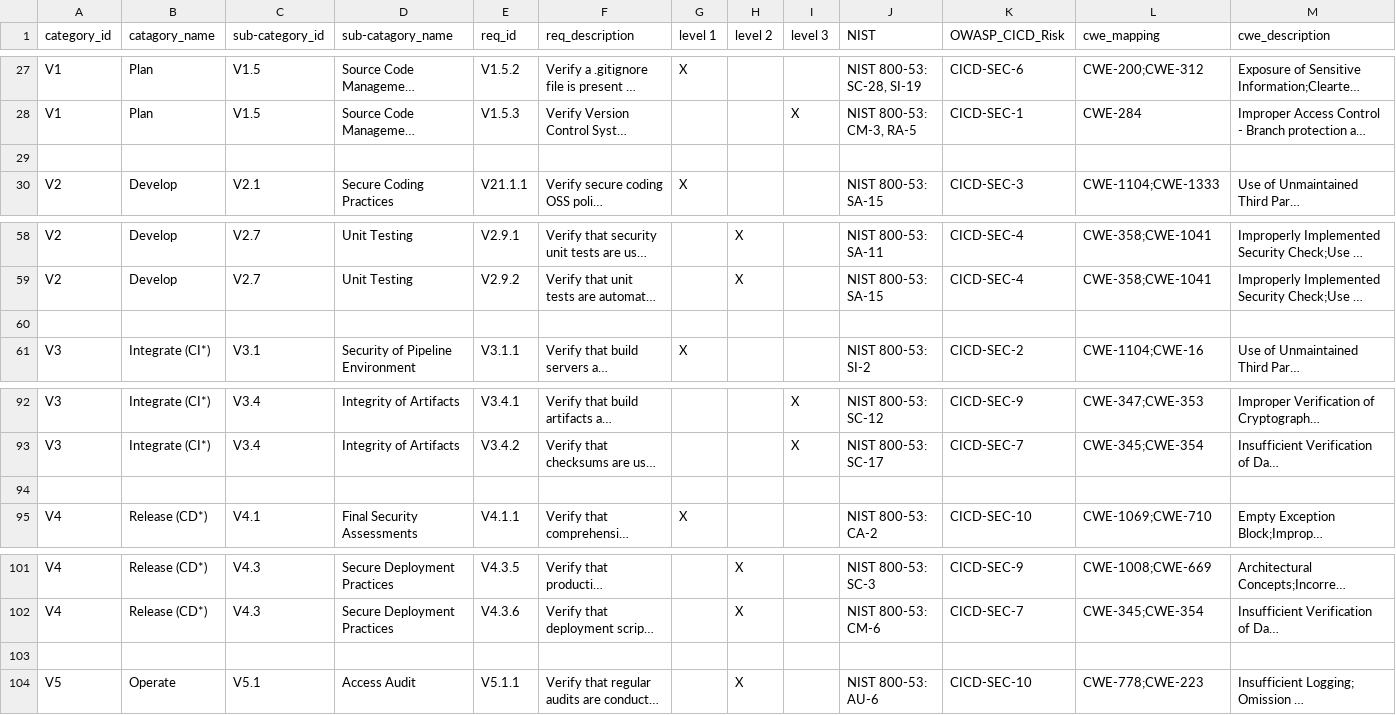
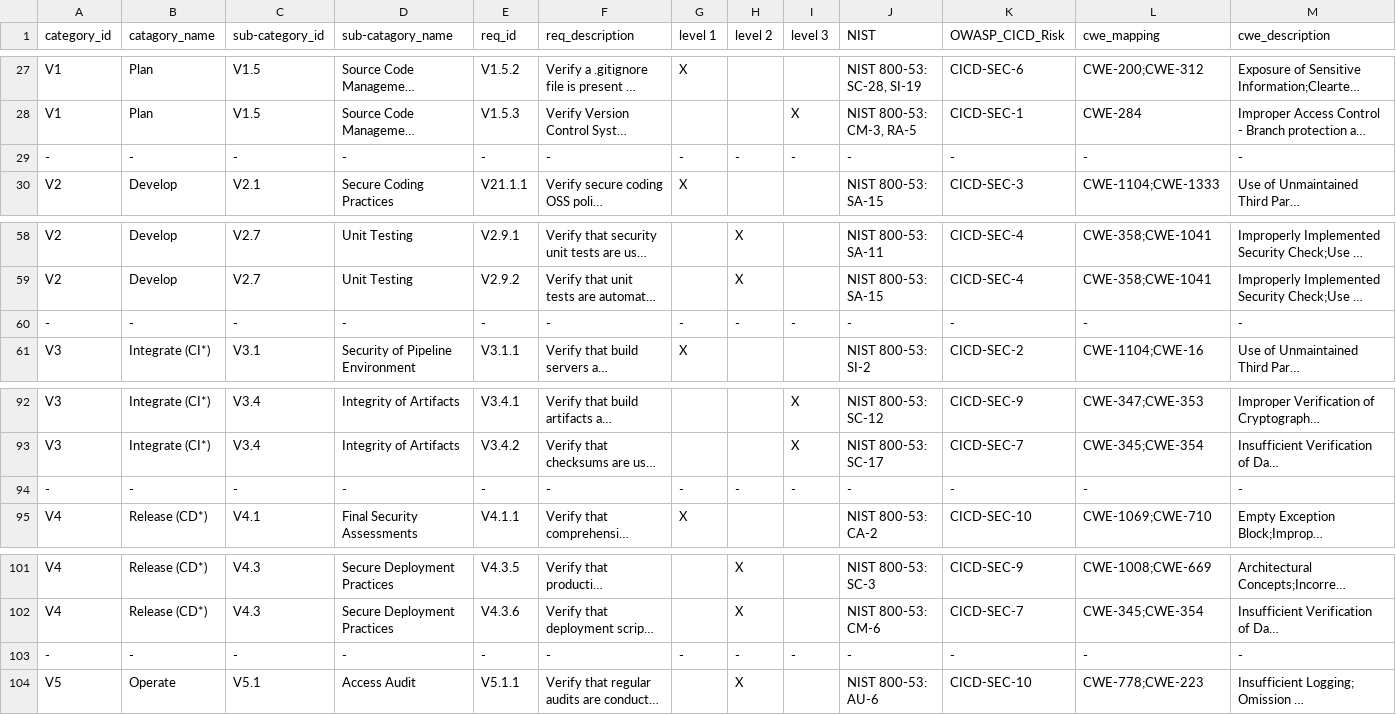
Before and after one commit to OWASP/www-project-spvs, a CSV file: 1.0/OWASP_SPVS_1.0_-en_Requirements.csv, drawn as a sheet; only a part is shown, gaps mark what is left out; long unchanged cells end in …; the diff names each change by its address in the sheet, - before the commit and + after, or states it on an @@ line.

Commit message:
adding blanks between key sections

```diff
--- a/1.0/OWASP_SPVS_1.0_-en_Requirements.csv
+++ b/1.0/OWASP_SPVS_1.0_-en_Requirements.csv
-row 29: (empty)
+row 29: - | - | - | - | - | - | - | - | - | - | - | - | -
-row 60: (empty)
+row 60: - | - | - | - | - | - | - | - | - | - | - | - | -
-row 94: (empty)
+row 94: - | - | - | - | - | - | - | - | - | - | - | - | -
-row 103: (empty)
+row 103: - | - | - | - | - | - | - | - | - | - | - | - | -
```
